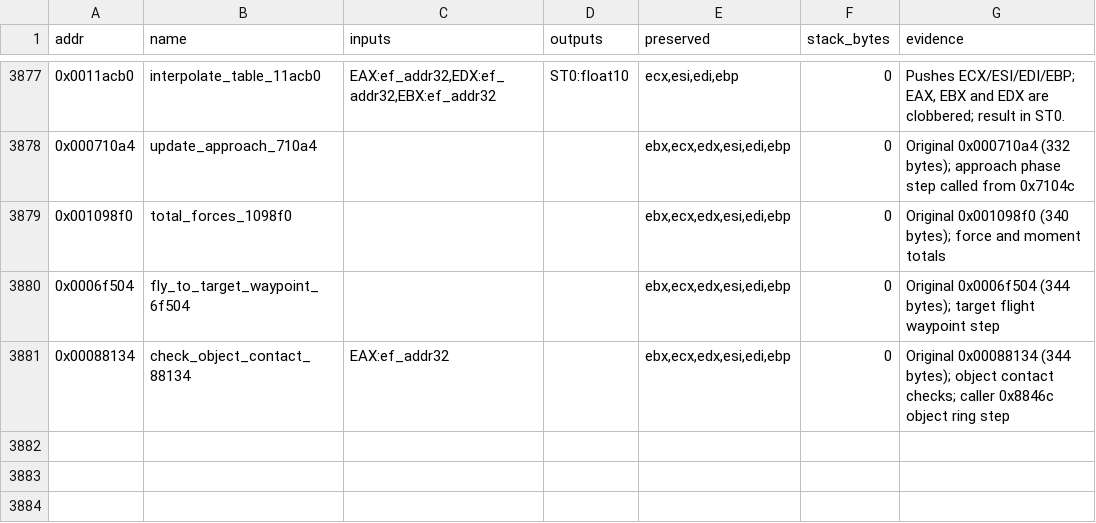
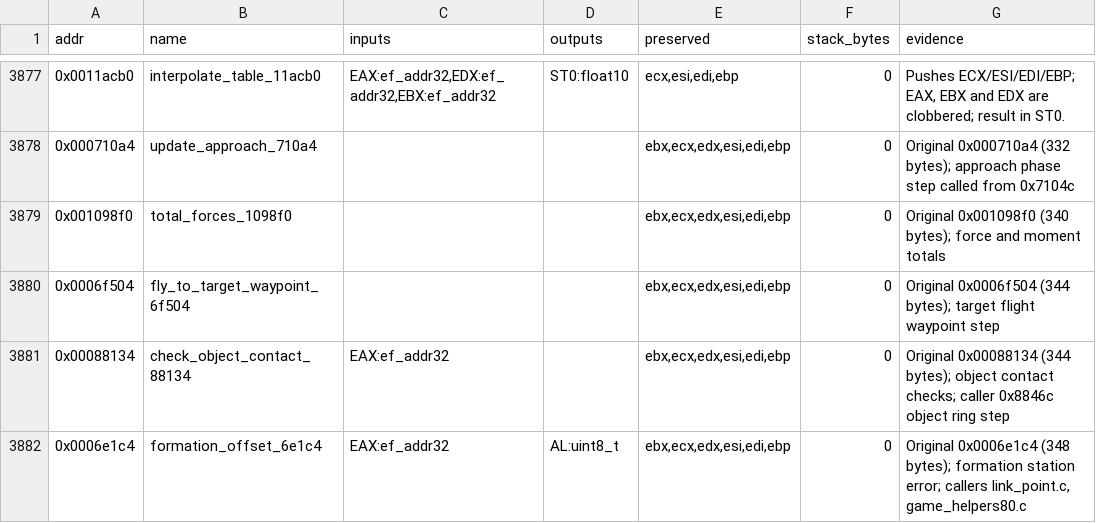
Before and after one commit to Grumbel/ef2000-port, a TSV file: decomp/symbols/signatures.tsv, drawn as a sheet; only a part is shown, gaps mark what is left out; the diff names each change by its address in the sheet, - before the commit and + after, or states it on an @@ line.

```diff
--- a/decomp/symbols/signatures.tsv
+++ b/decomp/symbols/signatures.tsv
+row 3882: 0x0006e1c4 | formation_offset_6e1c4 | EAX:ef_addr32 | AL:uint8_t | ebx,ecx,edx,esi,edi,ebp | 0 | Original 0x0006e1c4 (348 bytes); formation station error; callers link_point.c, game_helpers80.c
```
Also changed, not shown: decomp/symbols/functions.tsv, 6 other files.
